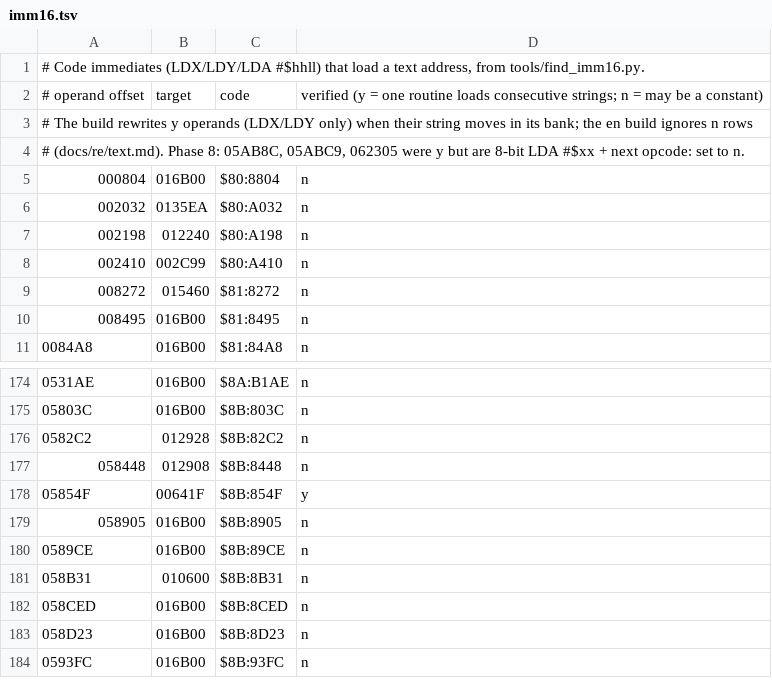
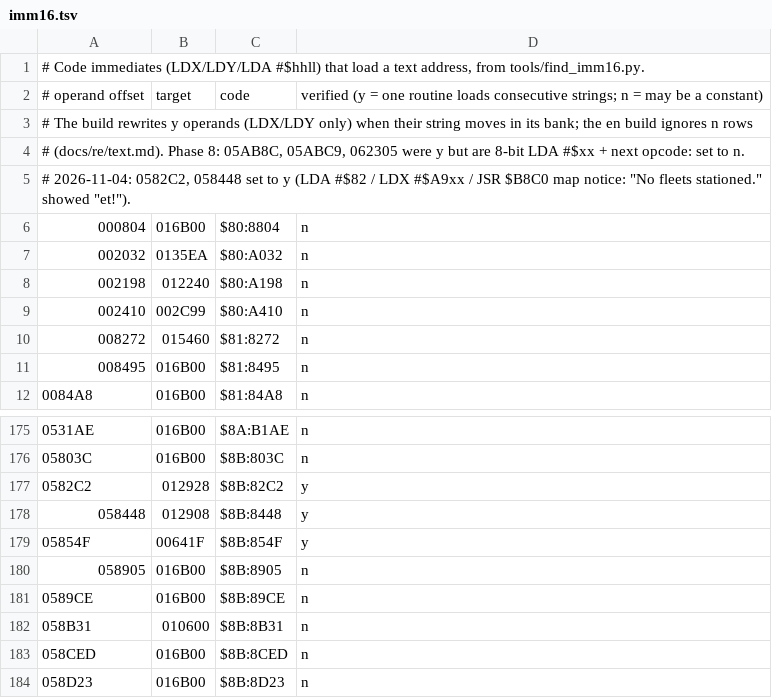
Before and after one commit to minhnhattonthat/ginga-sengoku-gunyuuden-rai-en, a TSV file: data/imm16.tsv, drawn as a sheet; only a part is shown, gaps mark what is left out; the shorter side is filled out with more unchanged rows.

```diff
--- a/data/imm16.tsv
+++ b/data/imm16.tsv
@@ -4,2 +4,3 @@
 # (docs/re/text.md). Phase 8: 05AB8C, 05ABC9, 062305 were y but are 8-bit LDA #$xx + next opcode: set to n.
+# 2026-11-04: 0582C2, 058448 set to y (LDA #$82 / LDX #$A9xx / JSR $B8C0 map notice: "No fleets stationed." showed "et!").
 000804	016B00	$80:8804	n
@@ -175,4 +176,4 @@
 05803C	016B00	$8B:803C	n
-0582C2	012928	$8B:82C2	n
-058448	012908	$8B:8448	n
+0582C2	012928	$8B:82C2	y
+058448	012908	$8B:8448	y
 05854F	00641F	$8B:854F	y
```
Also changed, not shown: 1 other file.
